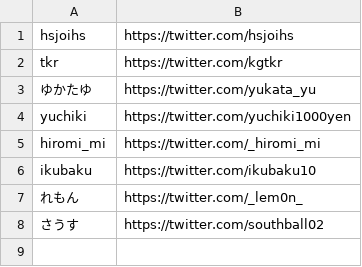
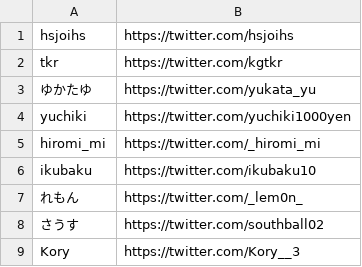
Before and after one commit to sozysozbot/c_to_elf_compiler, a TSV file: docs/profile_lookup.tsv, drawn as a sheet; the diff names each change by its address in the sheet, - before the commit and + after, or states it on an @@ line.

```diff
--- a/docs/profile_lookup.tsv
+++ b/docs/profile_lookup.tsv
+row 9: Kory | https://twitter.com/Kory__3
```
Also changed, not shown: 9 other files.
